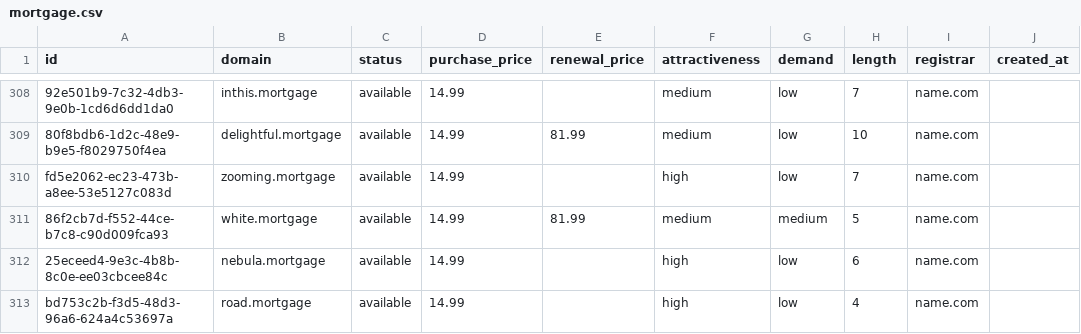
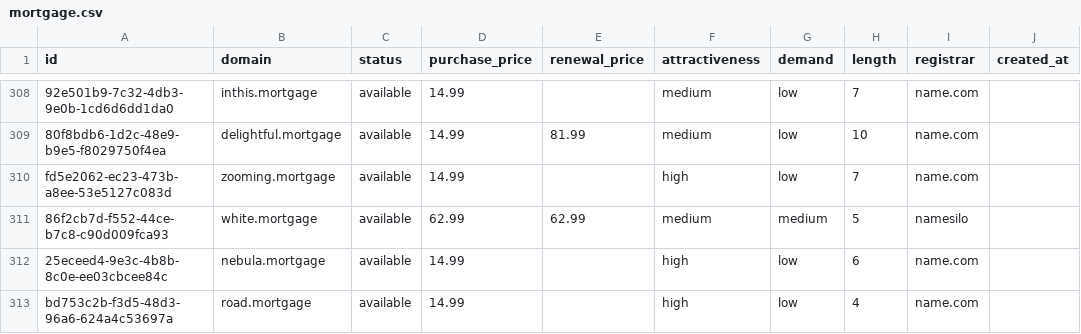
Before and after one commit to UniqueDomains/mortgage-oneword-domains, a CSV file: mortgage.csv, drawn as a sheet; only a part is shown, gaps mark what is left out; the diff names each change by its address in the sheet, - before the commit and + after, or states it on an @@ line.

Commit message:
Domains update

```diff
--- a/mortgage.csv
+++ b/mortgage.csv
-D311 (purchase_price): 14.99
+D311 (purchase_price): 62.99
-E311 (renewal_price): 81.99
+E311 (renewal_price): 62.99
-I311 (registrar): name.com
+I311 (registrar): namesilo
```
Also changed, not shown: 4 other files.
